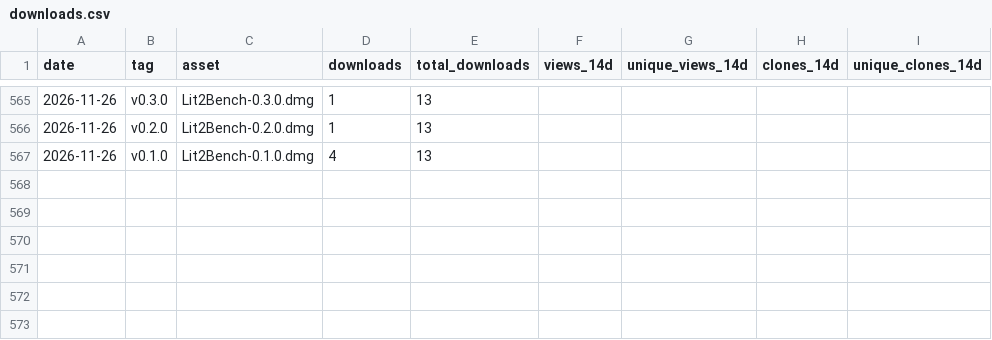
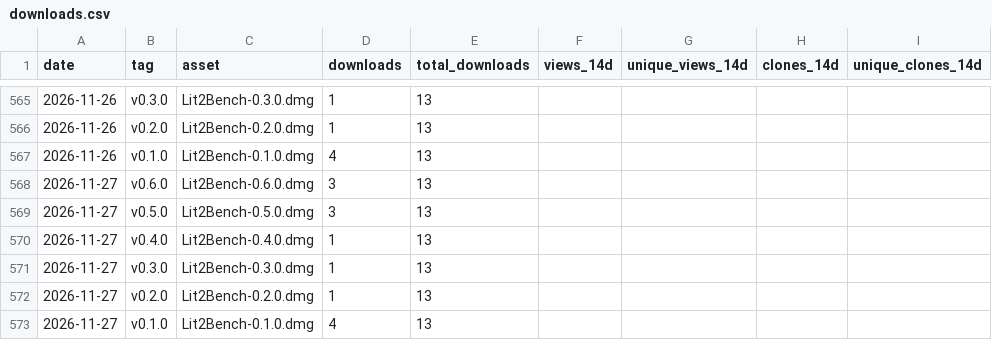
Before and after one commit to codyciabarra/lit2bench, a CSV file: docs/stats/downloads.csv, drawn as a sheet; only a part is shown, gaps mark what is left out.

```diff
--- a/docs/stats/downloads.csv
+++ b/docs/stats/downloads.csv
@@ -567 +567,7 @@ date,tag,asset,downloads,total_downloads,views_14d,unique_views_14d,clones_14d,u
 2026-11-26,v0.1.0,Lit2Bench-0.1.0.dmg,4,13,,,,
+2026-11-27,v0.6.0,Lit2Bench-0.6.0.dmg,3,13,,,,
+2026-11-27,v0.5.0,Lit2Bench-0.5.0.dmg,3,13,,,,
+2026-11-27,v0.4.0,Lit2Bench-0.4.0.dmg,1,13,,,,
+2026-11-27,v0.3.0,Lit2Bench-0.3.0.dmg,1,13,,,,
+2026-11-27,v0.2.0,Lit2Bench-0.2.0.dmg,1,13,,,,
+2026-11-27,v0.1.0,Lit2Bench-0.1.0.dmg,4,13,,,,
```
